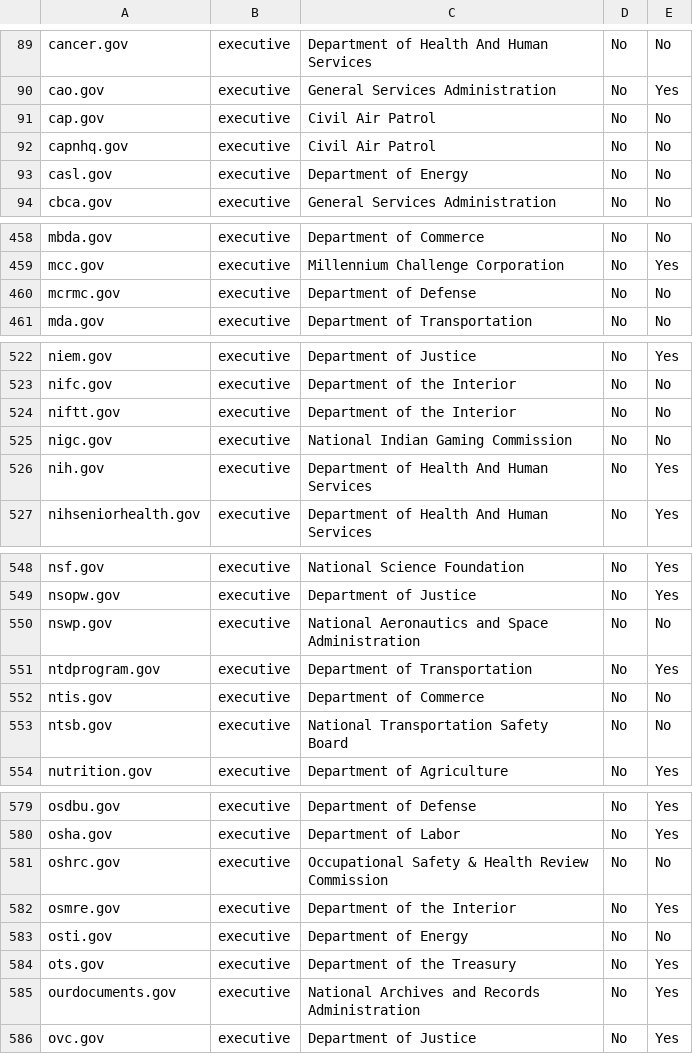
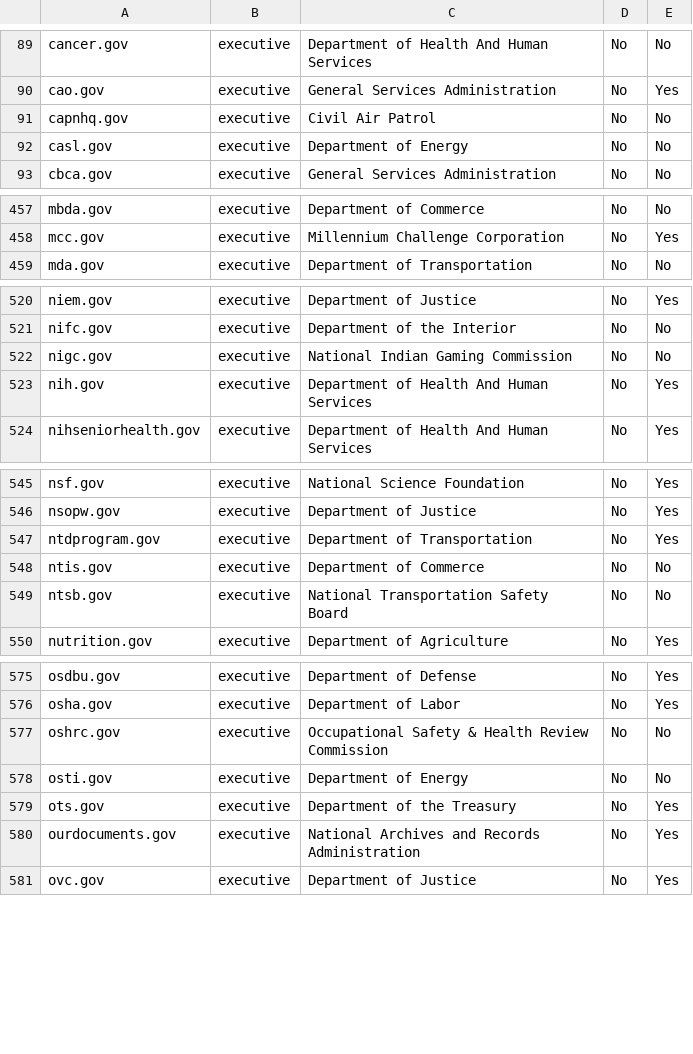
Before and after one commit to 18F/pulse, a CSV file: assets/data/tables/analytics/analytics-domains.csv, drawn as a sheet; only a part is shown, gaps mark what is left out.

Commit message:
Some domains are now detected as down or redirects (DAP-ineligible)

```diff
--- a/assets/data/tables/analytics/analytics-domains.csv
+++ b/assets/data/tables/analytics/analytics-domains.csv
@@ -90,3 +90,2 @@ cancer.gov,executive,Department of Health And Human Services,No,No
 cao.gov,executive,General Services Administration,No,Yes
-cap.gov,executive,Civil Air Patrol,No,No
 capnhq.gov,executive,Civil Air Patrol,No,No
@@ -459,3 +458,2 @@ mbda.gov,executive,Department of Commerce,No,No
 mcc.gov,executive,Millennium Challenge Corporation,No,Yes
-mcrmc.gov,executive,Department of Defense,No,No
 mda.gov,executive,Department of Transportation,No,No
@@ -523,3 +521,2 @@ niem.gov,executive,Department of Justice,No,Yes
 nifc.gov,executive,Department of the Interior,No,No
-niftt.gov,executive,Department of the Interior,No,No
 nigc.gov,executive,National Indian Gaming Commission,No,No
@@ -549,3 +546,2 @@ nsf.gov,executive,National Science Foundation,No,Yes
 nsopw.gov,executive,Department of Justice,No,Yes
-nswp.gov,executive,National Aeronautics and Space Administration,No,No
 ntdprogram.gov,executive,Department of Transportation,No,Yes
@@ -581,3 +577,2 @@ osha.gov,executive,Department of Labor,No,Yes
 oshrc.gov,executive,Occupational Safety & Health Review Commission,No,No
-osmre.gov,executive,Department of the Interior,No,Yes
 osti.gov,executive,Department of Energy,No,No
```
Also changed, not shown: 2 other files.
